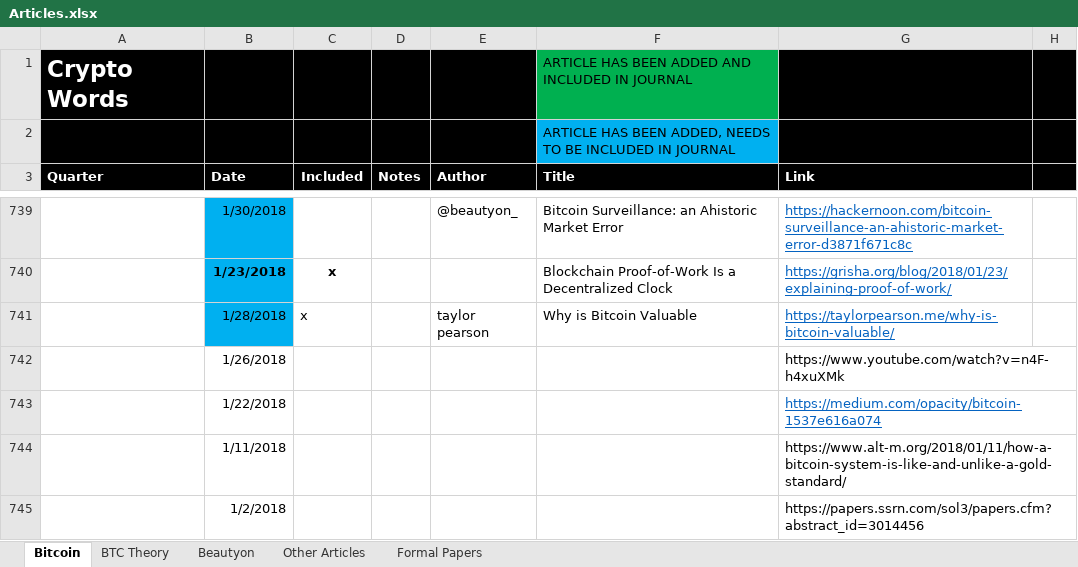
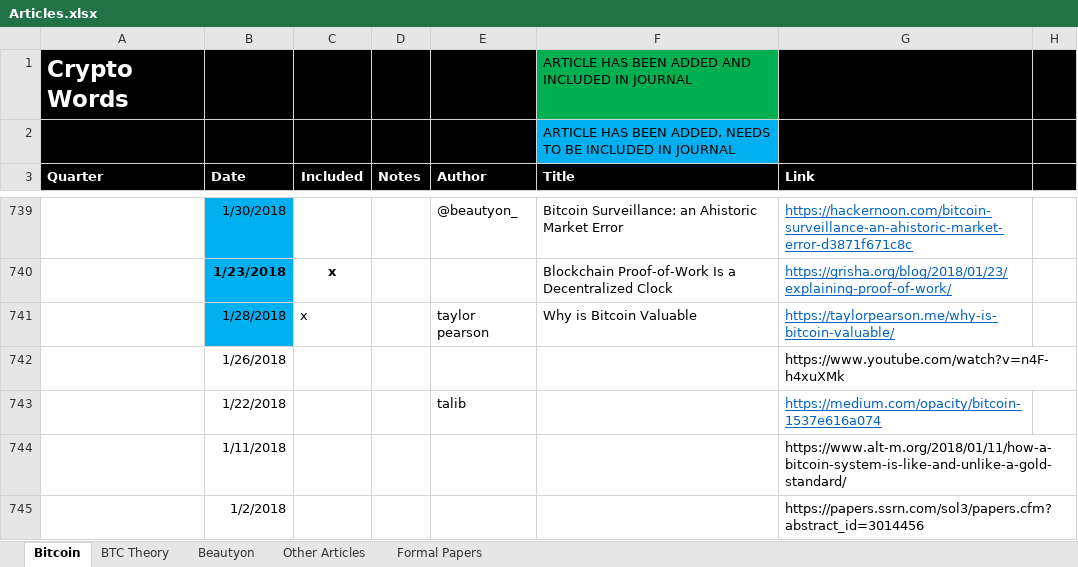
Before and after one commit to bitcoinwords/bitcoinwords.github.io, an Excel workbook: assets/queue/Articles.xlsx, sheet Bitcoin, drawn as a sheet; only a part is shown, gaps mark what is left out; values as stored, in another font and other column widths than the file's, no borders; charts and pictures and conditional formats not drawn; the diff names each change by its address in the sheet, - before the commit and + after, or states it on an @@ line.

```diff
--- a/assets/queue/Articles.xlsx (sheet Bitcoin)
+++ b/assets/queue/Articles.xlsx (sheet Bitcoin)
-E743 (Author): (empty)
+E743 (Author): talib
```
Also changed, not shown: 2 other files.
